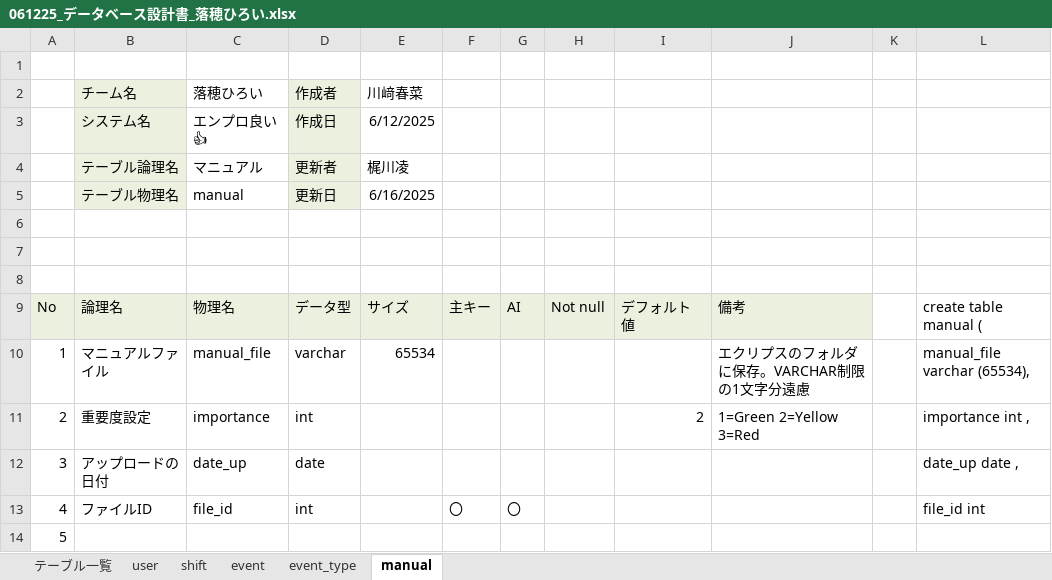
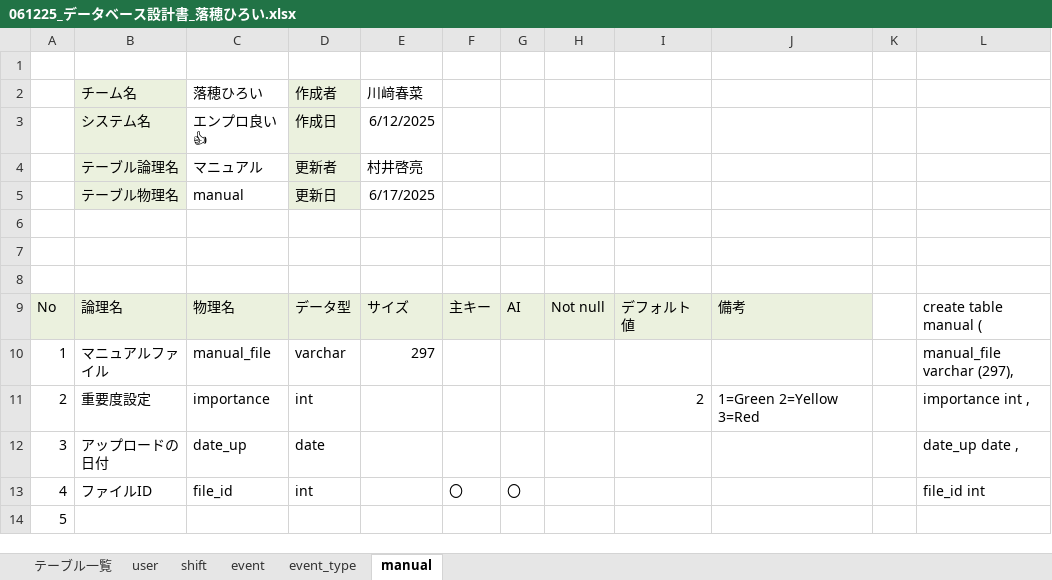
Before and after one commit to plusdojo2025/A5, an Excel workbook: documents/外部設計/061225_データベース設計書_落穂ひろい.xlsx, sheet manual, drawn as a sheet; only a part is shown; values as stored, in another font and other column widths than the file's, no borders; the diff names each change by its address in the sheet, - before the commit and + after, or states it on an @@ line.

```diff
--- a/documents/外部設計/061225_データベース設計書_落穂ひろい.xlsx (sheet manual)
+++ b/documents/外部設計/061225_データベース設計書_落穂ひろい.xlsx (sheet manual)
-E4 (川﨑春菜): 梶川凌
+E4 (川﨑春菜): 村井啓亮
-E5 (川﨑春菜): 6/16/2025
+E5 (川﨑春菜): 6/17/2025
-E10 (川﨑春菜): 65534
+E10 (川﨑春菜): 297
-J10: エクリプスのフォルダに保存。VARCHAR制限の1文字分遠慮
+J10: (empty)
-L10: manual_file varchar (65534),
+L10: manual_file varchar (297),
```
Also changed, not shown: sheet event, sheet shift, 3 other files.
